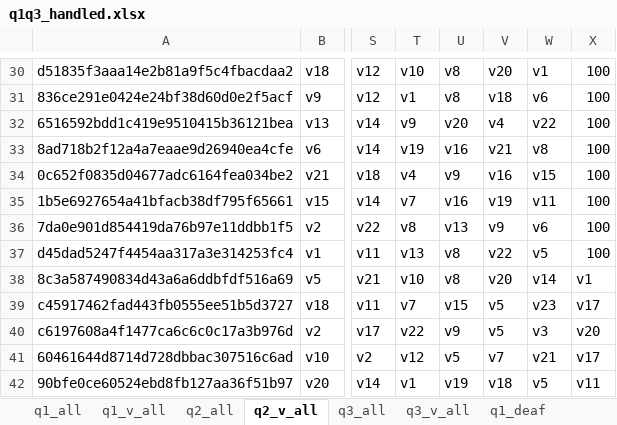
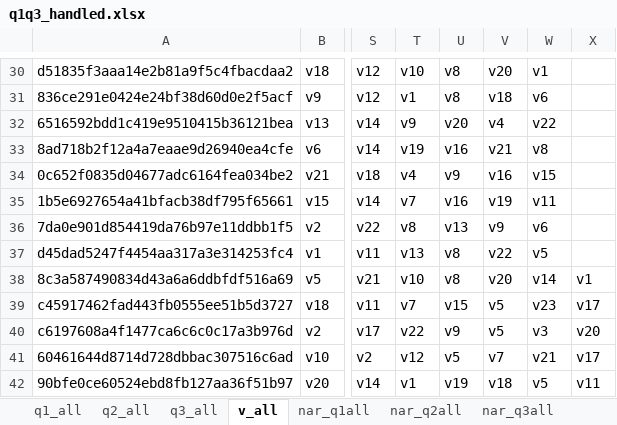
Before and after one commit to somang/signal_detection_theory, an Excel workbook: q1q3_handled.xlsx, sheet v_all, drawn as a sheet; only a part is shown, gaps mark what is left out; values as stored, in another font and other column widths than the file's, no borders; the diff covers the shown part only; the diff names each change by its address in the sheet, - before the commit and + after, or states it on an @@ line.

```diff
--- a/q1q3_handled.xlsx (sheet v_all)
+++ b/q1q3_handled.xlsx (sheet v_all)
-sheet tab: q2_v_all
+sheet tab: v_all
-sheet tab: q3_v_all
+sheet tab: nar_q2all
-sheet tab: q1_v_all
+sheet tab: nar_q1all
+sheet tab: nar_q3all
@@ sheet tab order changed: q1_all | q2_all | q3_all | v_all | nar_q1all | nar_q2all | nar_q3all @@
-X30:X37: 100
+X30:X37: (empty)
```
Also changed, not shown: 28 edited cells elsewhere in this sheet, sheet nar_q2all, sheet nonar_q1all, sheet nonar_q3all, sheet nar_q2deaf, sheet nonar_q1deaf, sheet v_deaf, other sheet tabs, 1 other file.
